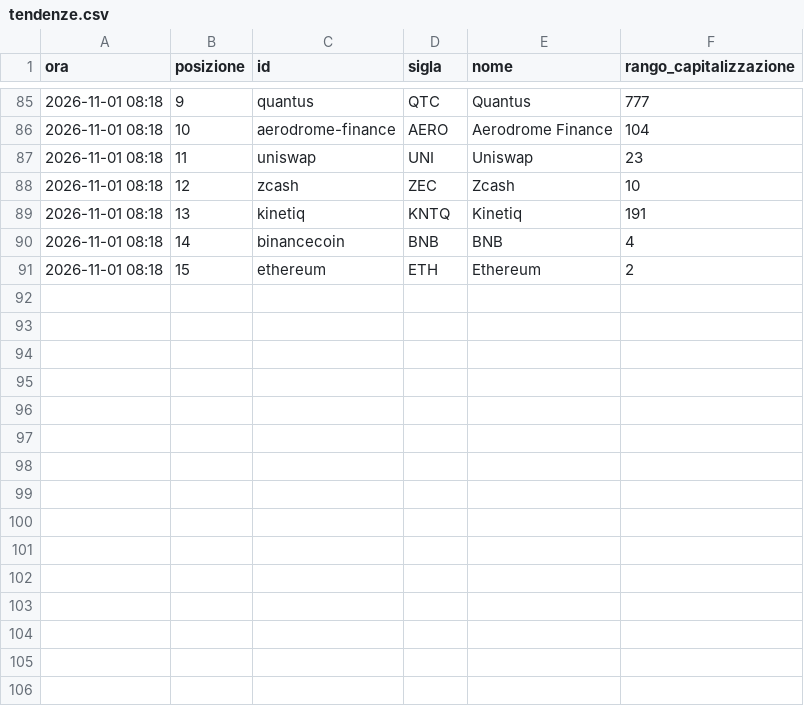
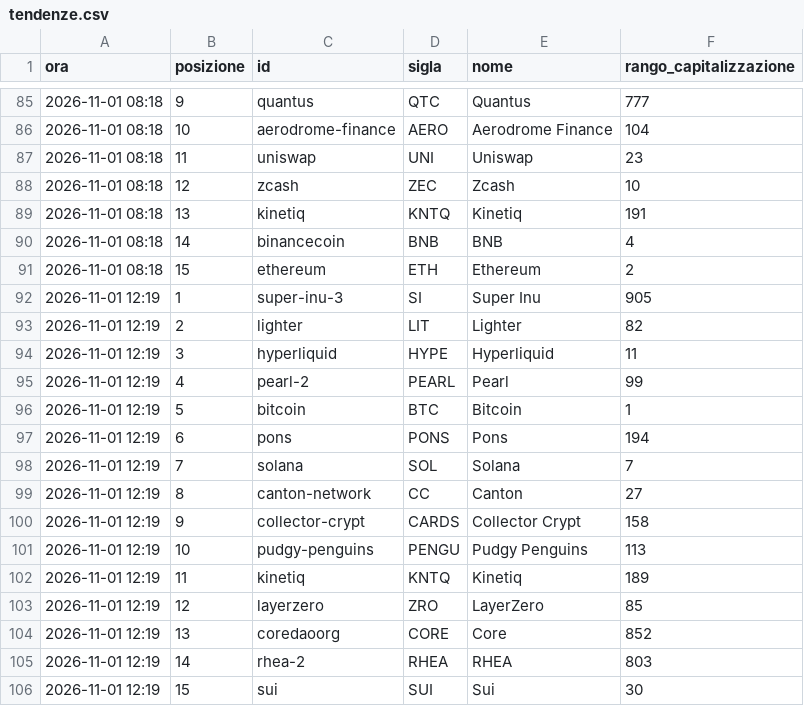
Before and after one commit to alessiobaljak/agentic_trading_system, a CSV file: research/notizie/archivio/tendenze.csv, drawn as a sheet; only a part is shown, gaps mark what is left out; the diff names each change by its address in the sheet, - before the commit and + after, or states it on an @@ line.

```diff
--- a/research/notizie/archivio/tendenze.csv
+++ b/research/notizie/archivio/tendenze.csv
+row 92: 2026-11-01 12:19 | 1 | super-inu-3 | SI | Super Inu | 905
+row 93: 2026-11-01 12:19 | 2 | lighter | LIT | Lighter | 82
+row 94: 2026-11-01 12:19 | 3 | hyperliquid | HYPE | Hyperliquid | 11
+row 95: 2026-11-01 12:19 | 4 | pearl-2 | PEARL | Pearl | 99
+row 96: 2026-11-01 12:19 | 5 | bitcoin | BTC | Bitcoin | 1
+row 97: 2026-11-01 12:19 | 6 | pons | PONS | Pons | 194
+row 98: 2026-11-01 12:19 | 7 | solana | SOL | Solana | 7
+row 99: 2026-11-01 12:19 | 8 | canton-network | CC | Canton | 27
+row 100: 2026-11-01 12:19 | 9 | collector-crypt | CARDS | Collector Crypt | 158
+row 101: 2026-11-01 12:19 | 10 | pudgy-penguins | PENGU | Pudgy Penguins | 113
+row 102: 2026-11-01 12:19 | 11 | kinetiq | KNTQ | Kinetiq | 189
+row 103: 2026-11-01 12:19 | 12 | layerzero | ZRO | LayerZero | 85
+row 104: 2026-11-01 12:19 | 13 | coredaoorg | CORE | Core | 852
+row 105: 2026-11-01 12:19 | 14 | rhea-2 | RHEA | RHEA | 803
+row 106: 2026-11-01 12:19 | 15 | sui | SUI | Sui | 30
```
Also changed, not shown: research/notizie/archivio/giri.csv, 1 other file.
